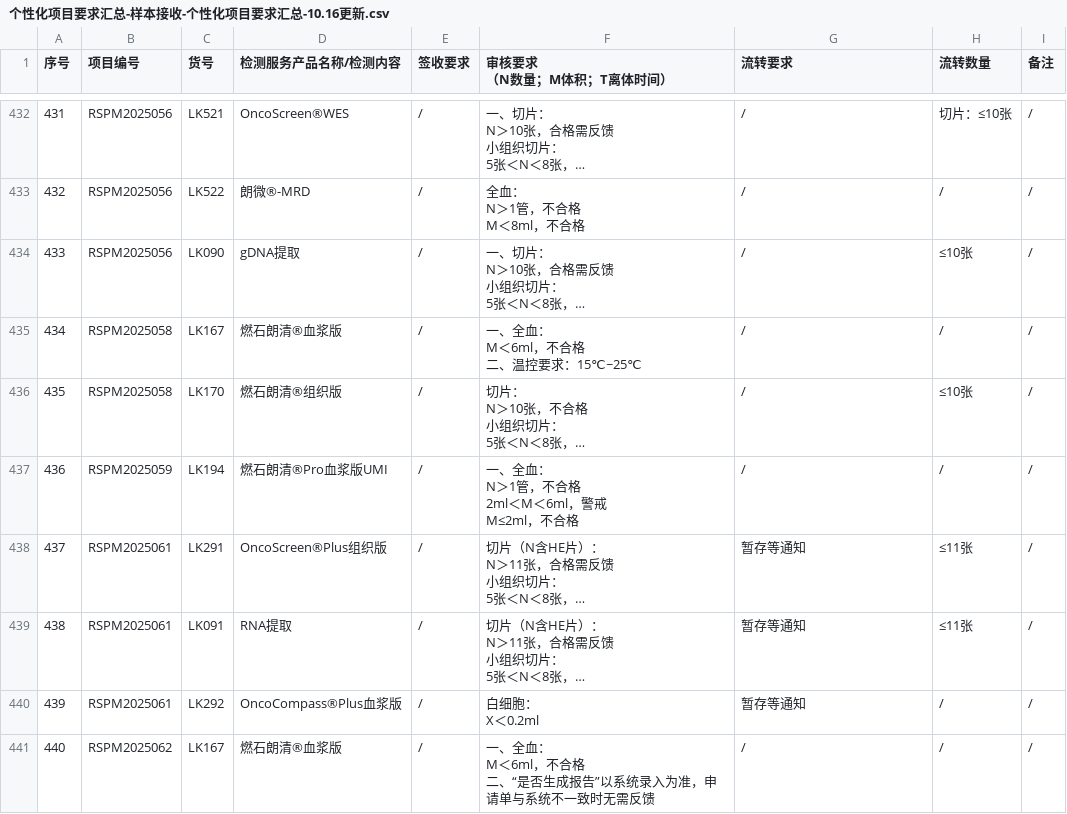
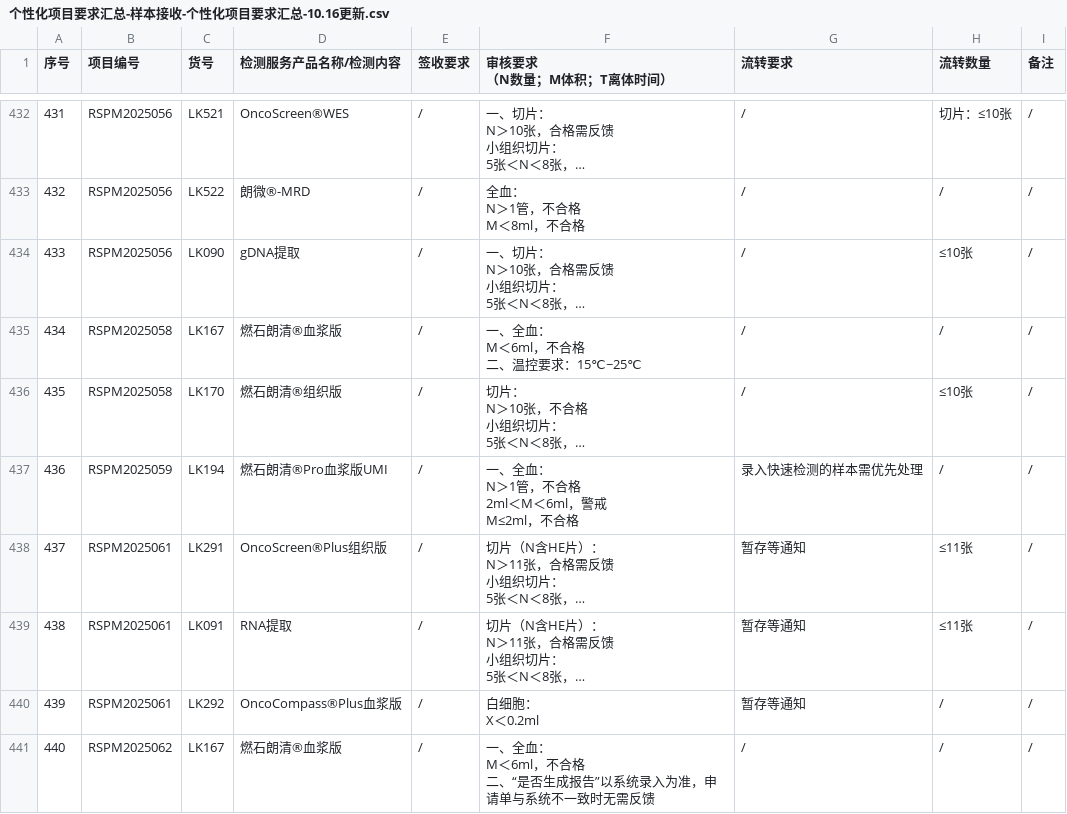
Before and after one commit to sy2924/project-qc-data, a CSV file: 个性化项目要求汇总-样本接收-个性化项目要求汇总-10.16更新.csv, drawn as a sheet; only a part is shown, gaps mark what is left out; long unchanged cells end in …; the diff names each change by its address in the sheet, - before the commit and + after, or states it on an @@ line.

Commit message:
Update 个性化项目要求汇总-样本接收-个性化项目要求汇总-10.16更新.csv

```diff
--- a/个性化项目要求汇总-样本接收-个性化项目要求汇总-10.16更新.csv
+++ b/个性化项目要求汇总-样本接收-个性化项目要求汇总-10.16更新.csv
-G437 (流转要求): /
+G437 (流转要求): 录入快速检测的样本需优先处理
```
